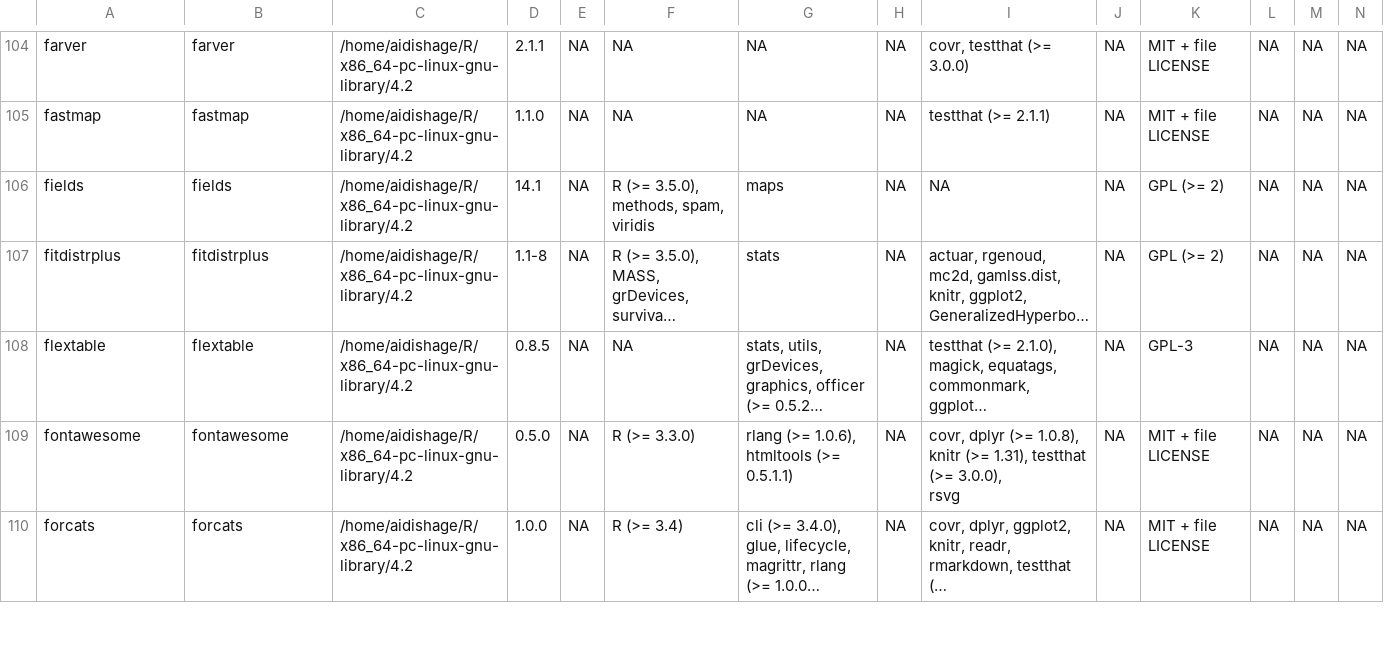
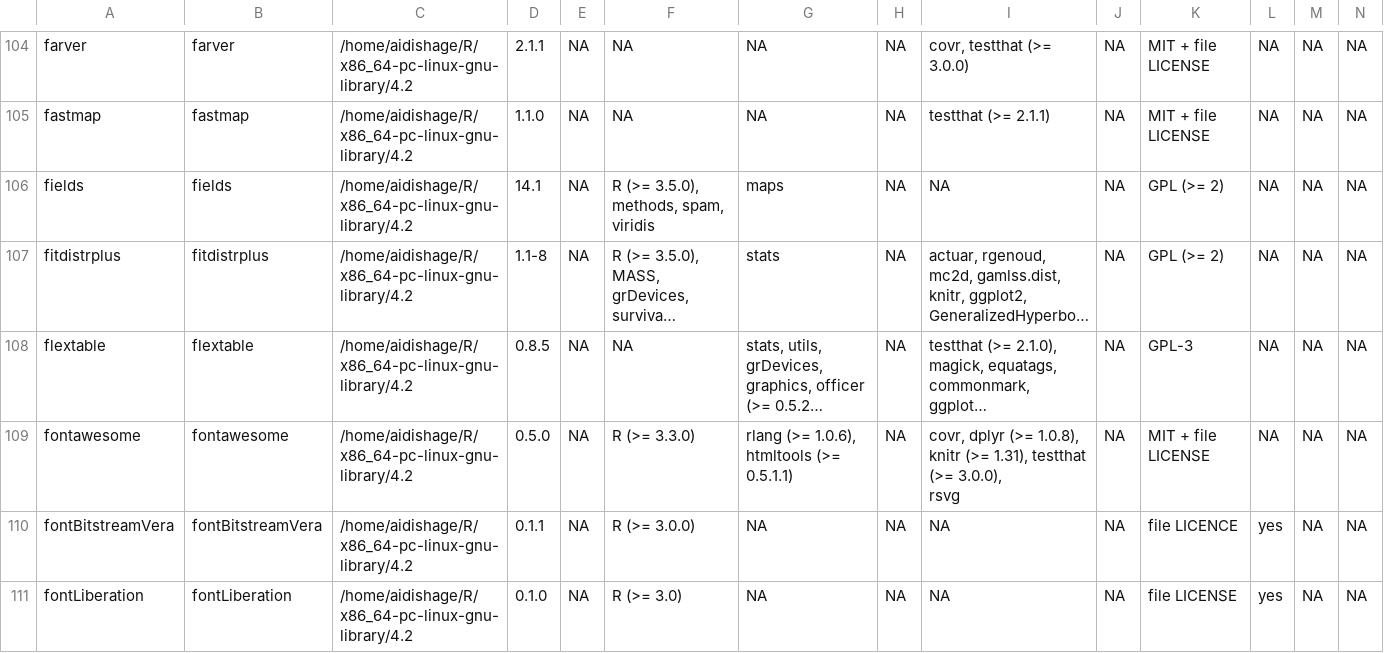
Before and after one commit to Song921012/myenv, a CSV file: Rpackages.csv, drawn as a sheet; only a part is shown, gaps mark what is left out; the shorter side is filled out with more unchanged rows; long unchanged cells end in …; rows hold the shown columns only; the diff covers the shown part only; the diff names each change by its address in the sheet, - before the commit and + after, or states it on an @@ line.

```diff
--- a/Rpackages.csv
+++ b/Rpackages.csv
+row 110: fontBitstreamVera | fontBitstreamVera | /home/aidishage/R/x86_64-pc-linux-gnu-library/4.2 | 0.1.1 | NA | R (>= 3.0.0) | NA | NA | NA | NA | file LICENCE | yes | NA | NA
+row 111: fontLiberation | fontLiberation | /home/aidishage/R/x86_64-pc-linux-gnu-library/4.2 | 0.1.0 | NA | R (>= 3.0) | NA | NA | NA | NA | file LICENSE | yes | NA | NA
```
Also changed, not shown: 1 added row and 6 edited cells elsewhere in this file, 4 other files.
